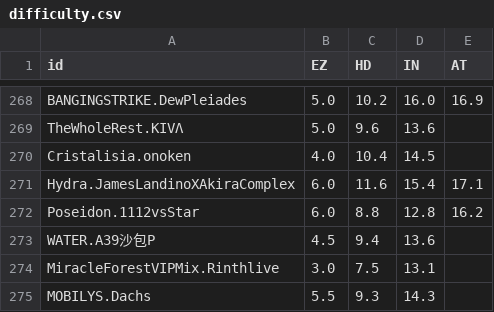
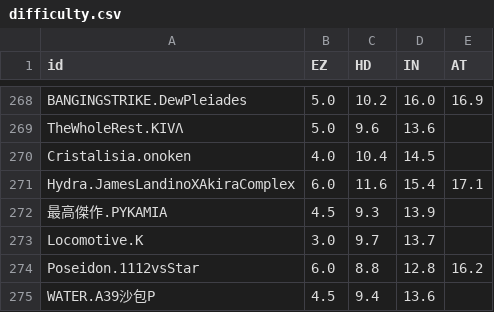
Before and after one commit to Sczr0/Next-Phi-Backend, a CSV file: info/difficulty.csv, drawn as a sheet; only a part is shown, gaps mark what is left out; the shorter side is filled out with more unchanged rows; the diff names each change by its address in the sheet, - before the commit and + after, or states it on an @@ line.

Commit message:
feat: 添加新曲目"Locomotive"和"最高傑作"及相关信息
添加了两首新曲目"Locomotive"和"最高傑作"的完整信息，包括：
- 基础信息文件(single.txt)
- 难度数据(difficulty.csv)
- 详细信息(info.csv)
- 别名列表(nicklist.yaml)
同时更新了现有曲目的多个别名

```diff
--- a/info/difficulty.csv
+++ b/info/difficulty.csv
+row 272: 最高傑作.PYKAMIA | 4.5 | 9.3 | 13.9
+row 273: Locomotive.K | 3.0 | 9.7 | 13.7
```
Also changed, not shown: info/info.csv, 2 other files.
